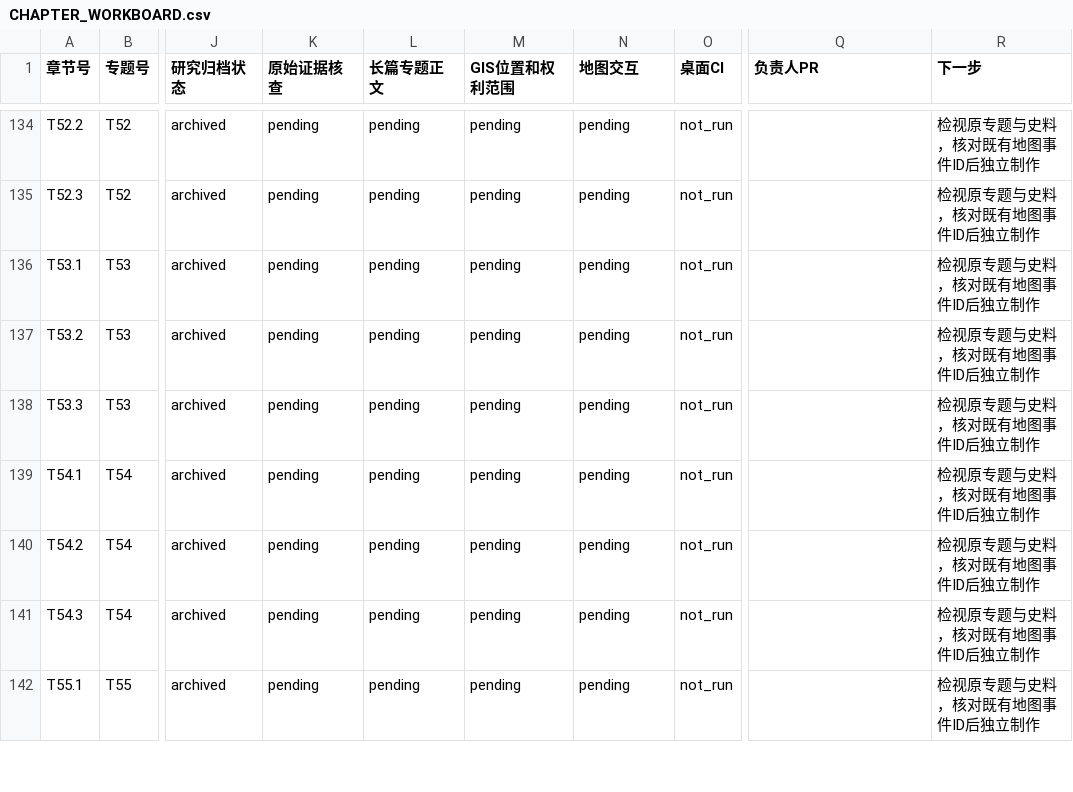
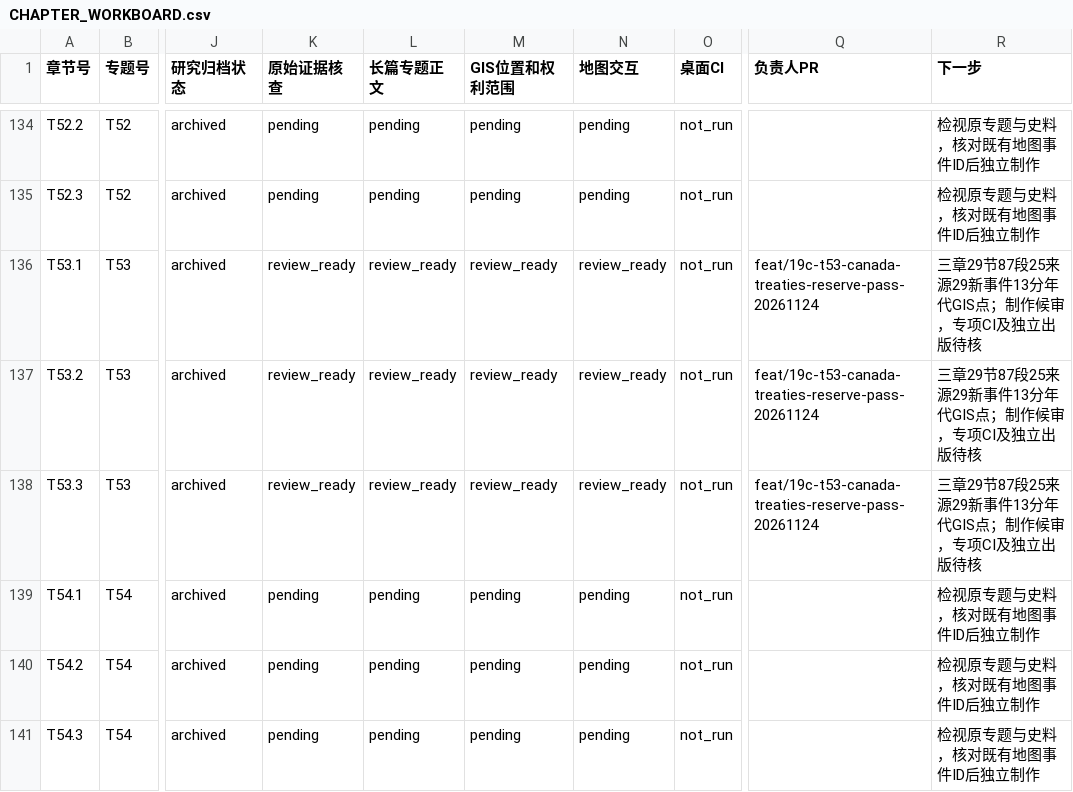
Before and after one commit to 1959124923wyz-sys/love-British-TV, a CSV file: research/19c/consolidated/CHAPTER_WORKBOARD.csv, drawn as a sheet; only a part is shown, gaps mark what is left out; the shorter side is filled out with more unchanged rows; the diff names each change by its address in the sheet, - before the commit and + after, or states it on an @@ line.

```diff
--- a/research/19c/consolidated/CHAPTER_WORKBOARD.csv
+++ b/research/19c/consolidated/CHAPTER_WORKBOARD.csv
-K136:K138 (原始证据核查): pending
+K136:K138 (原始证据核查): review_ready
-L136:L138 (长篇专题正文): pending
+L136:L138 (长篇专题正文): review_ready
-M136:M138 (GIS位置和权利范围): pending
+M136:M138 (GIS位置和权利范围): review_ready
-N136:N138 (地图交互): pending
+N136:N138 (地图交互): review_ready
-Q136:Q138 (负责人PR): (empty)
+Q136:Q138 (负责人PR): feat/19c-t53-canada-treaties-reserve-pass-20261124
-R136:R138 (下一步): 检视原专题与史料，核对既有地图事件ID后独立制作
+R136:R138 (下一步): 三章29节87段25来源29新事件13分年代GIS点；制作候审，专项CI及独立出版待核
```
Also changed, not shown: research/19c/consolidated/TOPIC_WORKBOARD.csv, 18 other files.
